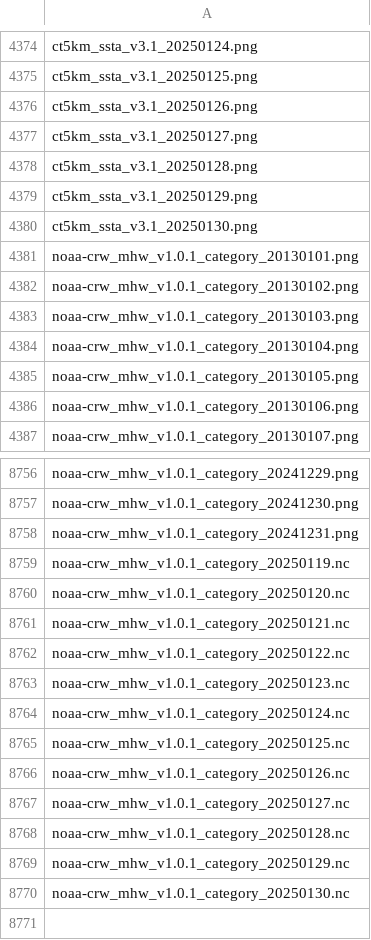
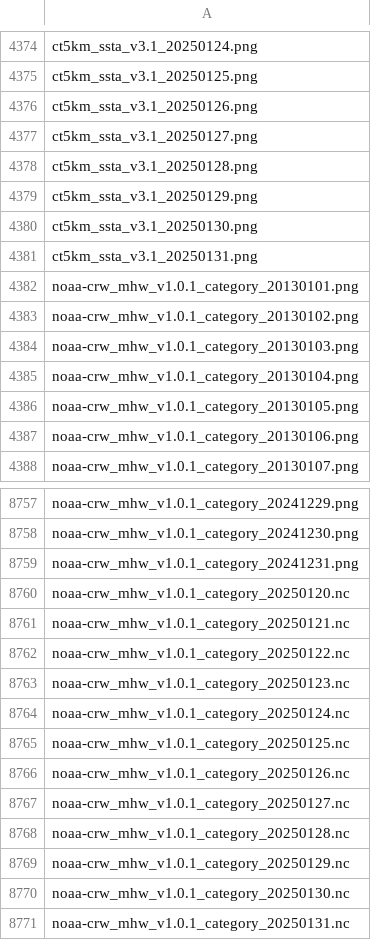
Before and after one commit to HakaiInstitute/ssta_images, a CSV file: static/names.csv, drawn as a sheet; only a part is shown, gaps mark what is left out; removed rows and columns are numbered as before the commit, all else as after; the diff names each change by its address in the sheet, - before the commit and + after, or states it on an @@ line.

```diff
--- a/static/names.csv
+++ b/static/names.csv
+row 4381: ct5km_ssta_v3.1_20250131.png
-row 8759: noaa-crw_mhw_v1.0.1_category_20250119.nc
+row 8771: noaa-crw_mhw_v1.0.1_category_20250131.nc
```
Also changed, not shown: dist/names.csv, 9 other files.
